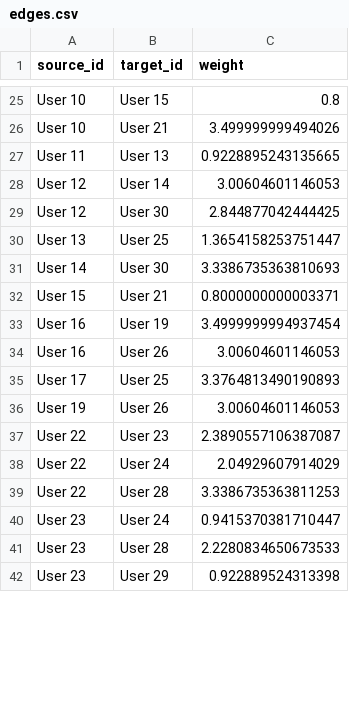
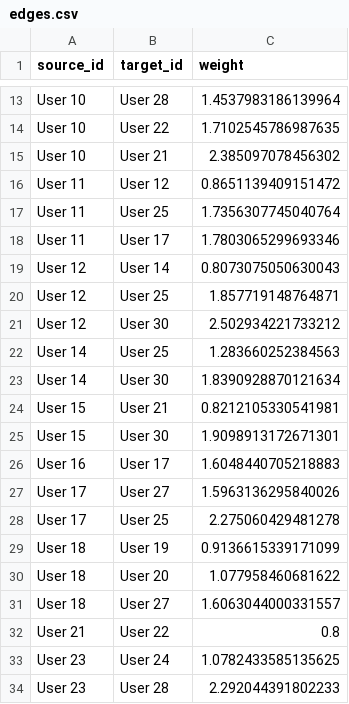
Before and after one commit to laiadc/ND_test, a CSV file: edges.csv, drawn as a sheet; only a part is shown, gaps mark what is left out; removed rows and columns are numbered as before the commit, all else as after; the diff covers the shown part only; the diff names each change by its address in the sheet, - before the commit and + after, or states it on an @@ line.

```diff
--- a/edges.csv
+++ b/edges.csv
-B13 (target_id): User 15
+B13 (target_id): User 28
-C13 (weight): 0.8
+C13 (weight): 1.4537983186139964
+row 14: User 10 | User 22 | 1.7102545786987635
-C15 (weight): 3.499999999494026
+C15 (weight): 2.385097078456302
-B16 (target_id): User 13
+B16 (target_id): User 12
-C16 (weight): 0.9228895243135665
+C16 (weight): 0.8651139409151472
+row 17: User 11 | User 25 | 1.7356307745040764
+row 18: User 11 | User 17 | 1.7803065299693346
-C19 (weight): 3.00604601146053
+C19 (weight): 0.8073075050630043
+row 20: User 12 | User 25 | 1.857719148764871
-C21 (weight): 2.844877042444425
+C21 (weight): 2.502934221733212
-A22 (source_id): User 13
+A22 (source_id): User 14
-C22 (weight): 1.3654158253751447
+C22 (weight): 1.283660252384563
-C23 (weight): 3.3386735363810693
+C23 (weight): 1.8390928870121634
-C24 (weight): 0.8000000000003371
+C24 (weight): 0.8212105330541981
+row 25: User 15 | User 30 | 1.9098913172671301
-B26 (target_id): User 19
+B26 (target_id): User 17
-C26 (weight): 3.4999999994937454
+C26 (weight): 1.6048440705218883
-row 34: User 16 | User 26 | 3.00604601146053
+row 27: User 17 | User 27 | 1.5963136295840026
-C28 (weight): 3.3764813490190893
+C28 (weight): 2.275060429481278
-row 36: User 19 | User 26 | 3.00604601146053
-row 37: User 22 | User 23 | 2.3890557106387087
-row 38: User 22 | User 24 | 2.04929607914029
-row 39: User 22 | User 28 | 3.3386735363811253
+row 29: User 18 | User 19 | 0.9136615339171099
+row 30: User 18 | User 20 | 1.077958460681622
+row 31: User 18 | User 27 | 1.6063044000331557
+row 32: User 21 | User 22 | 0.8
-C33 (weight): 0.9415370381710447
+C33 (weight): 1.0782433585135625
-C34 (weight): 2.2280834650673533
+C34 (weight): 2.292044391802233
-row 42: User 23 | User 29 | 0.922889524313398
```
Also changed, not shown: 4 added rows, 18 removed rows and 12 edited cells elsewhere in this file, neuroprofiles_with_clusters.csv.
